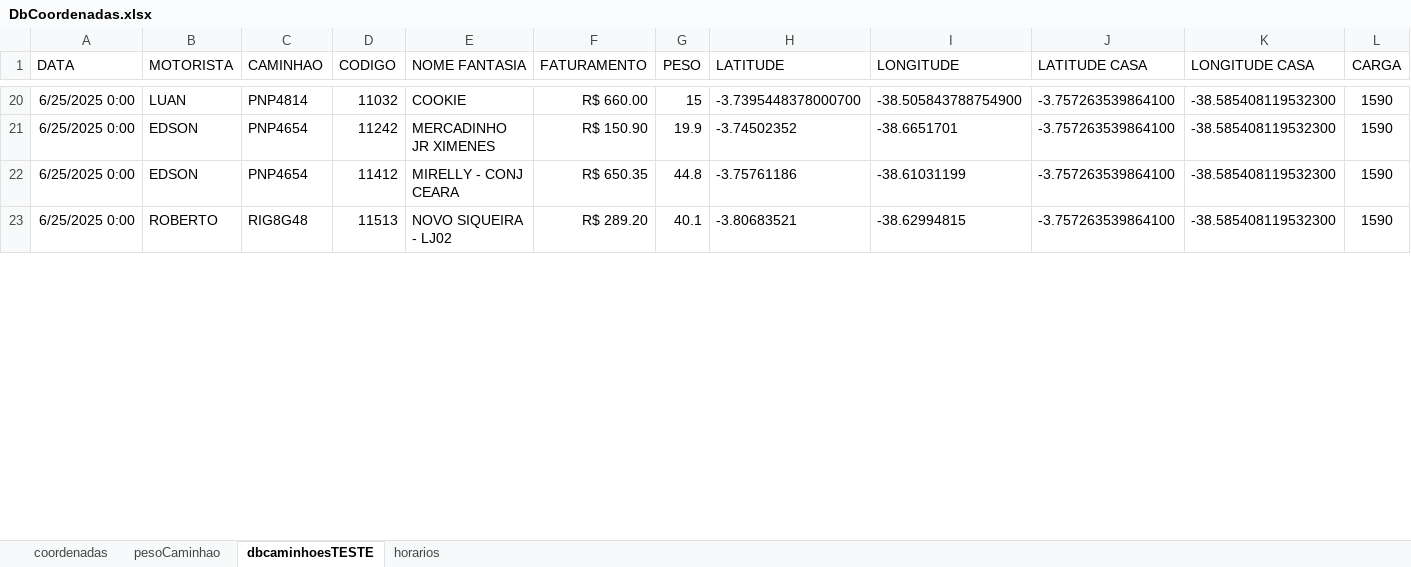
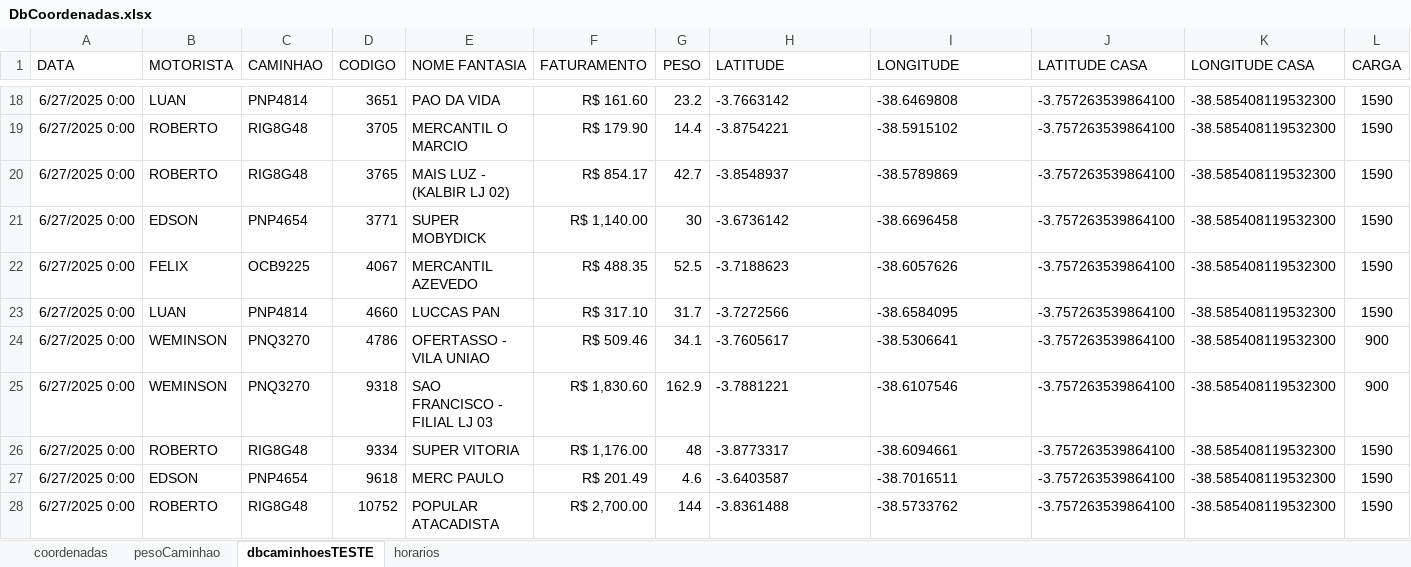
Before and after one commit to NicolasSimoes/MapaCaminhoesOtimizado, an Excel workbook: DbCoordenadas.xlsx, sheet dbcaminhoesTESTE, drawn as a sheet; only a part is shown, gaps mark what is left out; values as stored, in another font and other column widths than the file's, no borders; removed rows and columns are numbered as before the commit, all else as after; rows hold the shown columns only; the diff covers the shown part only; the diff names each change by its address in the sheet, - before the commit and + after, or states it on an @@ line.

```diff
--- a/DbCoordenadas.xlsx (sheet dbcaminhoesTESTE)
+++ b/DbCoordenadas.xlsx (sheet dbcaminhoesTESTE)
-A18 (DATA): 6/25/2025 0:00
+A18 (DATA): 6/27/2025 0:00
-D18 (CODIGO): 11032
+D18 (CODIGO): 3651
-E18 (NOME FANTASIA): COOKIE
+E18 (NOME FANTASIA): PAO DA VIDA
-F18 (FATURAMENTO): R$ 660.00
+F18 (FATURAMENTO): R$ 161.60
-G18 (PESO): 15
+G18 (PESO): 23.2
-H18 (LATITUDE): -3.7395448378000700
+H18 (LATITUDE): -3.7663142
-I18 (LONGITUDE): -38.505843788754900
+I18 (LONGITUDE): -38.6469808
+row 19: 6/27/2025 0:00 | ROBERTO | RIG8G48 | 3705 | MERCANTIL O MARCIO | R$ 179.90 | 14.4 | -3.8754221 | -38.5915102 | -3.757263539864100 | -38.585408119532300 | 1590
+row 20: 6/27/2025 0:00 | ROBERTO | RIG8G48 | 3765 | MAIS LUZ - (KALBIR LJ 02) | R$ 854.17 | 42.7 | -3.8548937 | -38.5789869 | -3.757263539864100 | -38.585408119532300 | 1590
-A21 (DATA): 6/25/2025 0:00
+A21 (DATA): 6/27/2025 0:00
-D21 (CODIGO): 11242
+D21 (CODIGO): 3771
-E21 (NOME FANTASIA): MERCADINHO JR XIMENES
+E21 (NOME FANTASIA): SUPER MOBYDICK
-F21 (FATURAMENTO): R$ 150.90
+F21 (FATURAMENTO): R$ 1,140.00
-G21 (PESO): 19.9
+G21 (PESO): 30
-H21 (LATITUDE): -3.74502352
+H21 (LATITUDE): -3.6736142
-I21 (LONGITUDE): -38.6651701
+I21 (LONGITUDE): -38.6696458
-row 22: 6/25/2025 0:00 | EDSON | PNP4654 | 11412 | MIRELLY - CONJ CEARA | R$ 650.35 | 44.8 | -3.75761186 | -38.61031199 | -3.757263539864100 | -38.585408119532300 | 1590
+row 22: 6/27/2025 0:00 | FELIX | OCB9225 | 4067 | MERCANTIL AZEVEDO | R$ 488.35 | 52.5 | -3.7188623 | -38.6057626 | -3.757263539864100 | -38.585408119532300 | 1590
+row 23: 6/27/2025 0:00 | LUAN | PNP4814 | 4660 | LUCCAS PAN | R$ 317.10 | 31.7 | -3.7272566 | -38.6584095 | -3.757263539864100 | -38.585408119532300 | 1590
+row 24: 6/27/2025 0:00 | WEMINSON | PNQ3270 | 4786 | OFERTASSO - VILA UNIAO | R$ 509.46 | 34.1 | -3.7605617 | -38.5306641 | -3.757263539864100 | -38.585408119532300 | 900
+row 25: 6/27/2025 0:00 | WEMINSON | PNQ3270 | 9318 | SAO FRANCISCO - FILIAL LJ 03 | R$ 1,830.60 | 162.9 | -3.7881221 | -38.6107546 | -3.757263539864100 | -38.585408119532300 | 900
-A26 (DATA): 6/25/2025 0:00
+A26 (DATA): 6/27/2025 0:00
-D26 (CODIGO): 11513
+D26 (CODIGO): 9334
-E26 (NOME FANTASIA): NOVO SIQUEIRA - LJ02
+E26 (NOME FANTASIA): SUPER VITORIA
-F26 (FATURAMENTO): R$ 289.20
+F26 (FATURAMENTO): R$ 1,176.00
-G26 (PESO): 40.1
+G26 (PESO): 48
-H26 (LATITUDE): -3.80683521
+H26 (LATITUDE): -3.8773317
-I26 (LONGITUDE): -38.62994815
+I26 (LONGITUDE): -38.6094661
+row 27: 6/27/2025 0:00 | EDSON | PNP4654 | 9618 | MERC PAULO | R$ 201.49 | 4.6 | -3.6403587 | -38.7016511 | -3.757263539864100 | -38.585408119532300 | 1590
+row 28: 6/27/2025 0:00 | ROBERTO | RIG8G48 | 10752 | POPULAR ATACADISTA | R$ 2,700.00 | 144 | -3.8361488 | -38.5733762 | -3.757263539864100 | -38.585408119532300 | 1590
```
Also changed, not shown: 18 added rows, 20 removed rows and 49 edited cells elsewhere in this sheet, formulas that keep their value, 3 other files.
